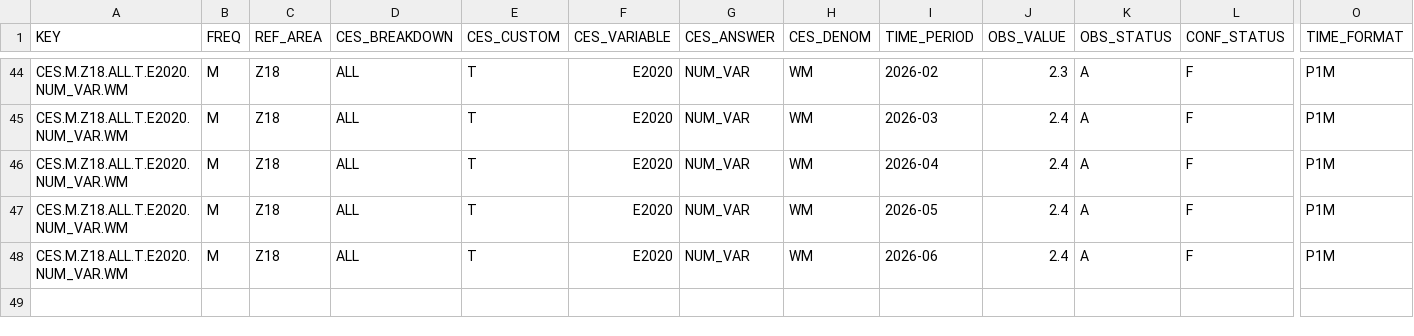
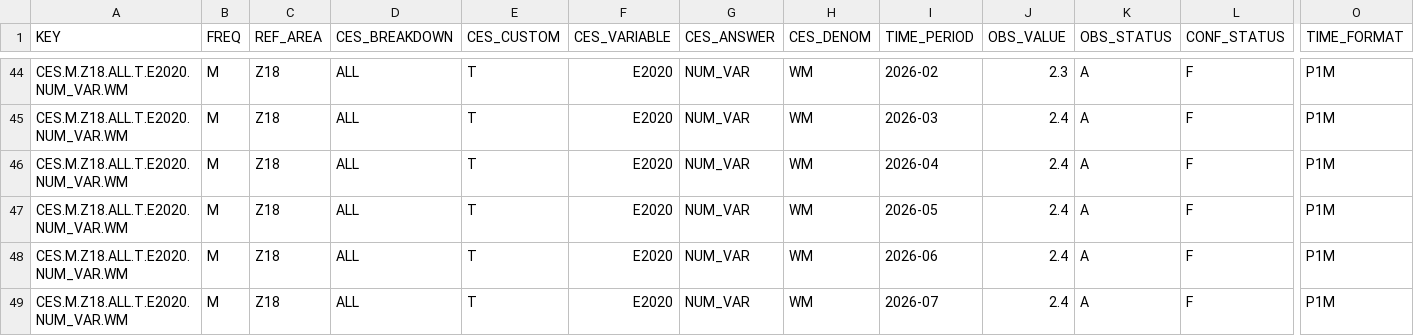
Before and after one commit to aliceodrumond/EuropeMonitor, a CSV file: data/raw/ecb_ces_ecb_ces_infl_exp_5y.csv, drawn as a sheet; only a part is shown, gaps mark what is left out; rows hold the shown columns only; the diff names each change by its address in the sheet, - before the commit and + after, or states it on an @@ line.

```diff
--- a/data/raw/ecb_ces_ecb_ces_infl_exp_5y.csv
+++ b/data/raw/ecb_ces_ecb_ces_infl_exp_5y.csv
+row 49: CES.M.Z18.ALL.T.E2020.NUM_VAR.WM | M | Z18 | ALL | T | E2020 | NUM_VAR | WM | 2026-07 | 2.4 | A | F | P1M
```
Also changed, not shown: data/raw/ecb_ces_ecb_ces_infl_exp_1y.csv, data/raw/ecb_ces_ecb_ces_infl_exp_3y.csv, 8 other files.
